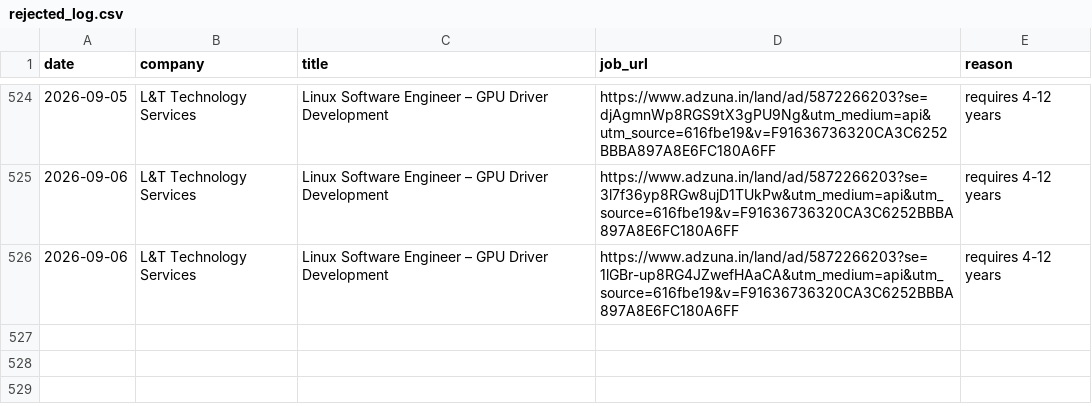
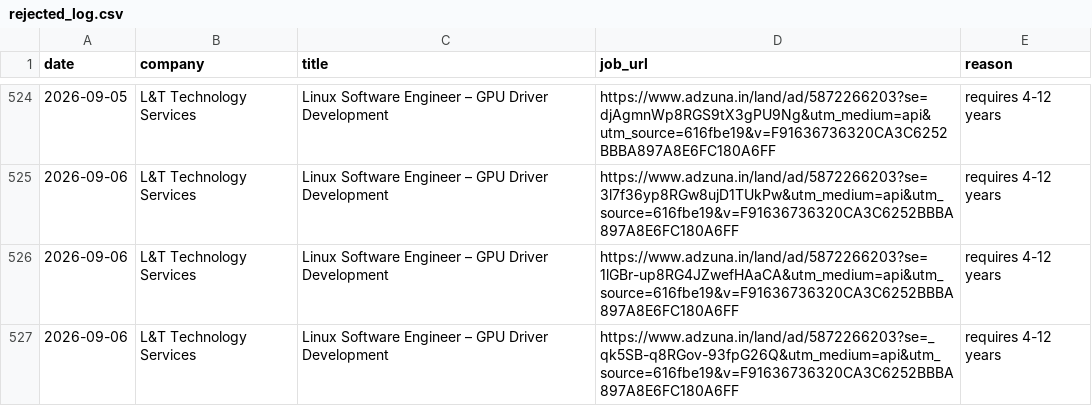
Before and after one commit to gopalverma416/jobhunt-autopilot, a CSV file: rejected_log.csv, drawn as a sheet; only a part is shown, gaps mark what is left out.

```diff
--- a/rejected_log.csv
+++ b/rejected_log.csv
@@ -526 +526,2 @@ date,company,title,job_url,reason
 2026-09-06,L&T Technology Services,Linux Software Engineer – GPU Driver Development,https://www.adzuna.in/land/ad/5872266203?se=1lGBr-up8RG4JZwefHAaCA&utm_medium=api&utm_source=616fbe19&v=F91636736320CA3C6252BBBA897A8E6FC180A6FF,requires 4-12 years
+2026-09-06,L&T Technology Services,Linux Software Engineer – GPU Driver Development,https://www.adzuna.in/land/ad/5872266203?se=_qk5SB-q8RGov-93fpG26Q&utm_medium=api&utm_source=616fbe19&v=F91636736320CA3C6252BBBA897A8E6FC180A6FF,requires 4-12 years
```
Also changed, not shown: 2 other files.
